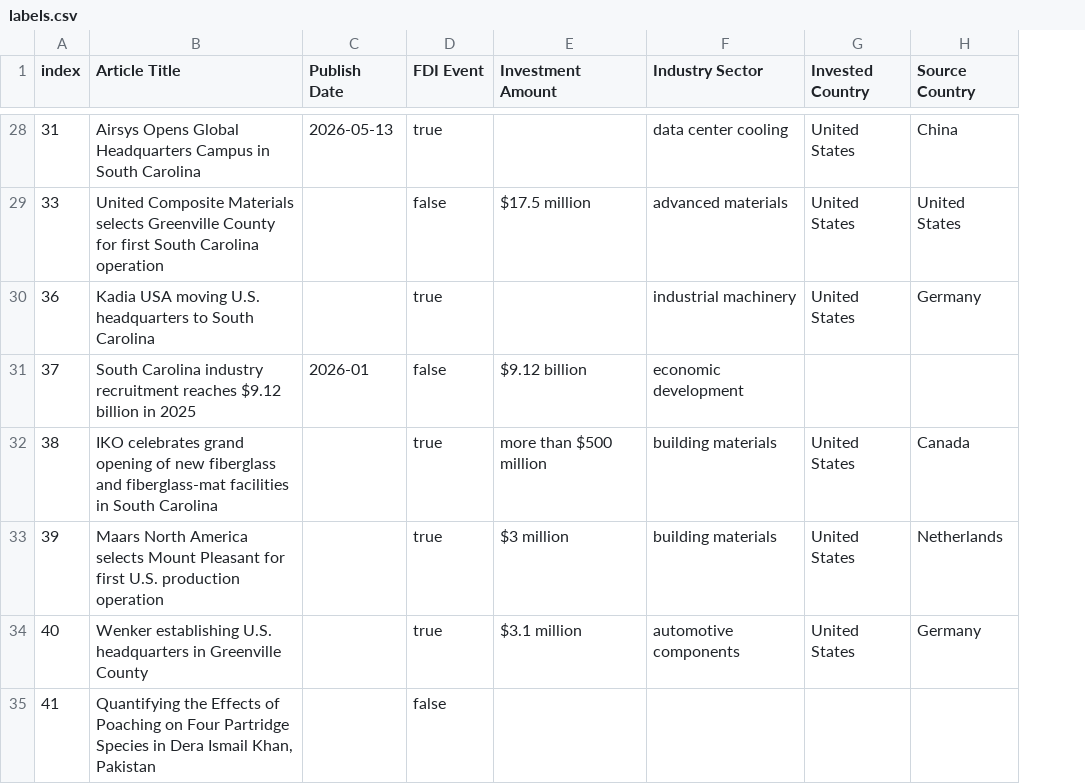
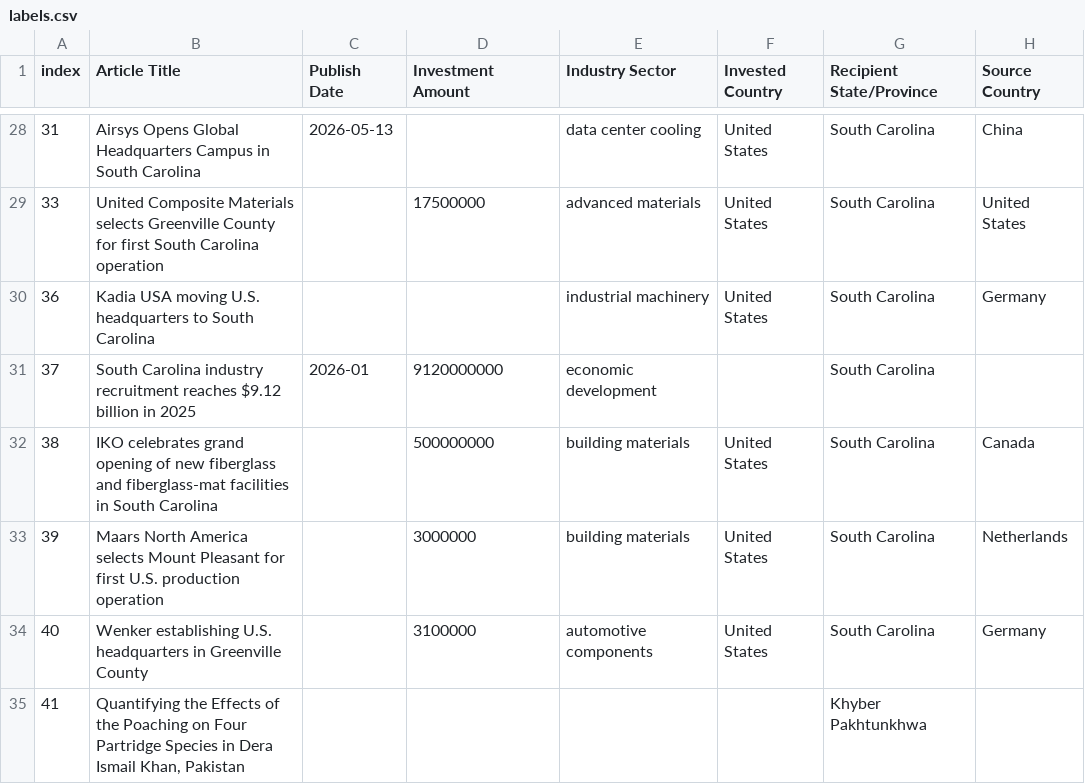
Before and after one commit to reganwillis/Extract-CSVs, a CSV file: clean_test_dataset/labels.csv, drawn as a sheet; only a part is shown, gaps mark what is left out; removed rows and columns are numbered as before the commit, all else as after; the diff covers the shown part only; the diff names each change by its address in the sheet, - before the commit and + after, or states it on an @@ line.

```diff
--- a/clean_test_dataset/labels.csv
+++ b/clean_test_dataset/labels.csv
-column D (FDI Event), rows 28-35: true | false | true | false | true | true | true | false
+column G (Recipient State/Province), rows 28-35: South Carolina | South Carolina | South Carolina | South Carolina | South Carolina | South Carolina | South Carolina | Khyber Pakhtunkhwa
-D29 (Investment Amount): $17.5 million
+D29 (Investment Amount): 17500000
-D31 (Investment Amount): $9.12 billion
+D31 (Investment Amount): 9120000000
-D32 (Investment Amount): more than $500 million
+D32 (Investment Amount): 500000000
-D33 (Investment Amount): $3 million
+D33 (Investment Amount): 3000000
-D34 (Investment Amount): $3.1 million
+D34 (Investment Amount): 3100000
-B35 (Article Title): …Effects of Poaching on…
+B35 (Article Title): …Effects of the Poaching on…
```
Also changed, not shown: 23 edited cells elsewhere in this file, 1 other file.
